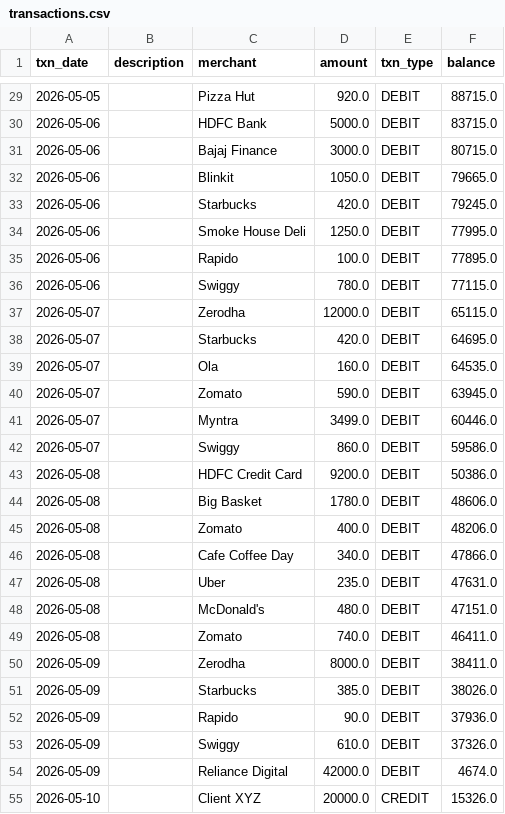
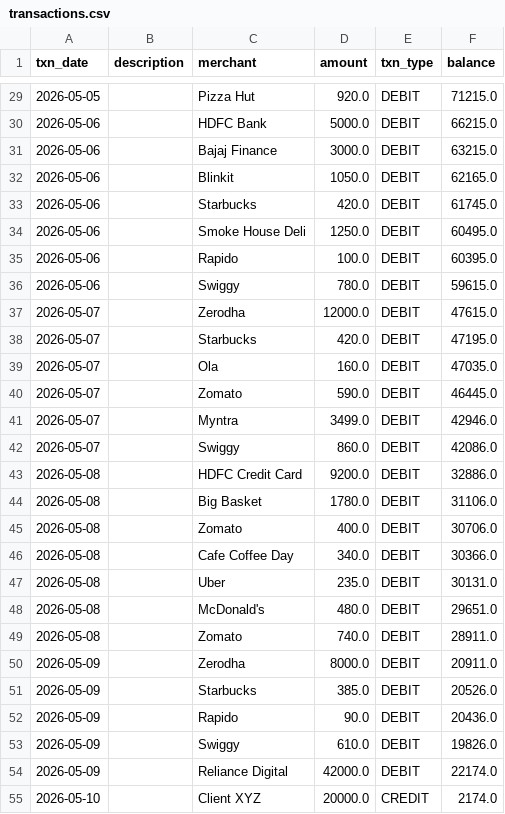
Before and after one commit to Harshstag/bank-insight-coach, a CSV file: bank-insight-backend/uploads/transactions.csv, drawn as a sheet; only a part is shown, gaps mark what is left out; the diff covers the shown part only.

```diff
--- a/bank-insight-backend/uploads/transactions.csv
+++ b/bank-insight-backend/uploads/transactions.csv
@@ -29,27 +29,27 @@ txn_date,description,merchant,amount,txn_type,balance
-2026-05-05,,Pizza Hut,920.0,DEBIT,88715.0
-2026-05-06,,HDFC Bank,5000.0,DEBIT,83715.0
-2026-05-06,,Bajaj Finance,3000.0,DEBIT,80715.0
-2026-05-06,,Blinkit,1050.0,DEBIT,79665.0
-2026-05-06,,Starbucks,420.0,DEBIT,79245.0
-2026-05-06,,Smoke House Deli,1250.0,DEBIT,77995.0
-2026-05-06,,Rapido,100.0,DEBIT,77895.0
-2026-05-06,,Swiggy,780.0,DEBIT,77115.0
-2026-05-07,,Zerodha,12000.0,DEBIT,65115.0
-2026-05-07,,Starbucks,420.0,DEBIT,64695.0
-2026-05-07,,Ola,160.0,DEBIT,64535.0
-2026-05-07,,Zomato,590.0,DEBIT,63945.0
-2026-05-07,,Myntra,3499.0,DEBIT,60446.0
-2026-05-07,,Swiggy,860.0,DEBIT,59586.0
-2026-05-08,,HDFC Credit Card,9200.0,DEBIT,50386.0
-2026-05-08,,Big Basket,1780.0,DEBIT,48606.0
-2026-05-08,,Zomato,400.0,DEBIT,48206.0
-2026-05-08,,Cafe Coffee Day,340.0,DEBIT,47866.0
-2026-05-08,,Uber,235.0,DEBIT,47631.0
-2026-05-08,,McDonald's,480.0,DEBIT,47151.0
-2026-05-08,,Zomato,740.0,DEBIT,46411.0
-2026-05-09,,Zerodha,8000.0,DEBIT,38411.0
-2026-05-09,,Starbucks,385.0,DEBIT,38026.0
-2026-05-09,,Rapido,90.0,DEBIT,37936.0
-2026-05-09,,Swiggy,610.0,DEBIT,37326.0
-2026-05-09,,Reliance Digital,42000.0,DEBIT,4674.0
-2026-05-10,,Client XYZ,20000.0,CREDIT,15326.0
+2026-05-05,,Pizza Hut,920.0,DEBIT,71215.0
+2026-05-06,,HDFC Bank,5000.0,DEBIT,66215.0
+2026-05-06,,Bajaj Finance,3000.0,DEBIT,63215.0
+2026-05-06,,Blinkit,1050.0,DEBIT,62165.0
+2026-05-06,,Starbucks,420.0,DEBIT,61745.0
+2026-05-06,,Smoke House Deli,1250.0,DEBIT,60495.0
+2026-05-06,,Rapido,100.0,DEBIT,60395.0
+2026-05-06,,Swiggy,780.0,DEBIT,59615.0
+2026-05-07,,Zerodha,12000.0,DEBIT,47615.0
+2026-05-07,,Starbucks,420.0,DEBIT,47195.0
+2026-05-07,,Ola,160.0,DEBIT,47035.0
+2026-05-07,,Zomato,590.0,DEBIT,46445.0
+2026-05-07,,Myntra,3499.0,DEBIT,42946.0
+2026-05-07,,Swiggy,860.0,DEBIT,42086.0
+2026-05-08,,HDFC Credit Card,9200.0,DEBIT,32886.0
+2026-05-08,,Big Basket,1780.0,DEBIT,31106.0
+2026-05-08,,Zomato,400.0,DEBIT,30706.0
+2026-05-08,,Cafe Coffee Day,340.0,DEBIT,30366.0
+2026-05-08,,Uber,235.0,DEBIT,30131.0
+2026-05-08,,McDonald's,480.0,DEBIT,29651.0
+2026-05-08,,Zomato,740.0,DEBIT,28911.0
+2026-05-09,,Zerodha,8000.0,DEBIT,20911.0
+2026-05-09,,Starbucks,385.0,DEBIT,20526.0
+2026-05-09,,Rapido,90.0,DEBIT,20436.0
+2026-05-09,,Swiggy,610.0,DEBIT,19826.0
+2026-05-09,,Reliance Digital,42000.0,DEBIT,22174.0
+2026-05-10,,Client XYZ,20000.0,CREDIT,2174.0
```
Also changed, not shown: 65 edited cells elsewhere in this file, 45 other files.
